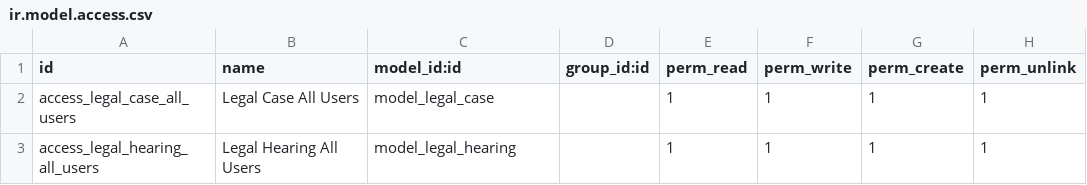
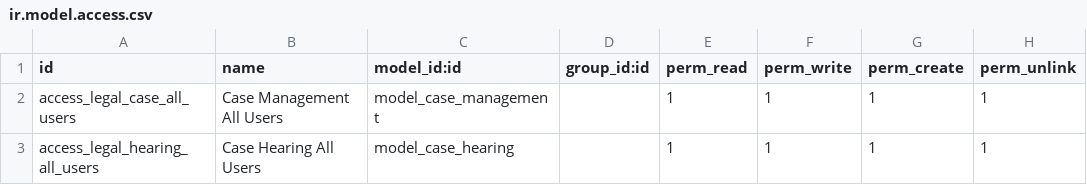
Before and after one commit to chethan50/oddoo_hackathon, a CSV file: addons/legal_case_management/security/ir.model.access.csv, drawn as a sheet.

Commit message:
Add and modify all files for Odoo legal management project

```diff
--- a/addons/legal_case_management/security/ir.model.access.csv
+++ b/addons/legal_case_management/security/ir.model.access.csv
@@ -1,3 +1,3 @@
 id,name,model_id:id,group_id:id,perm_read,perm_write,perm_create,perm_unlink
-access_legal_case_all_users,Legal Case All Users,model_legal_case,,1,1,1,1
-access_legal_hearing_all_users,Legal Hearing All Users,model_legal_hearing,,1,1,1,1
+access_legal_case_all_users,Case Management All Users,model_case_management,,1,1,1,1
+access_legal_hearing_all_users,Case Hearing All Users,model_case_hearing,,1,1,1,1
```
Also changed, not shown: 8 other files.
